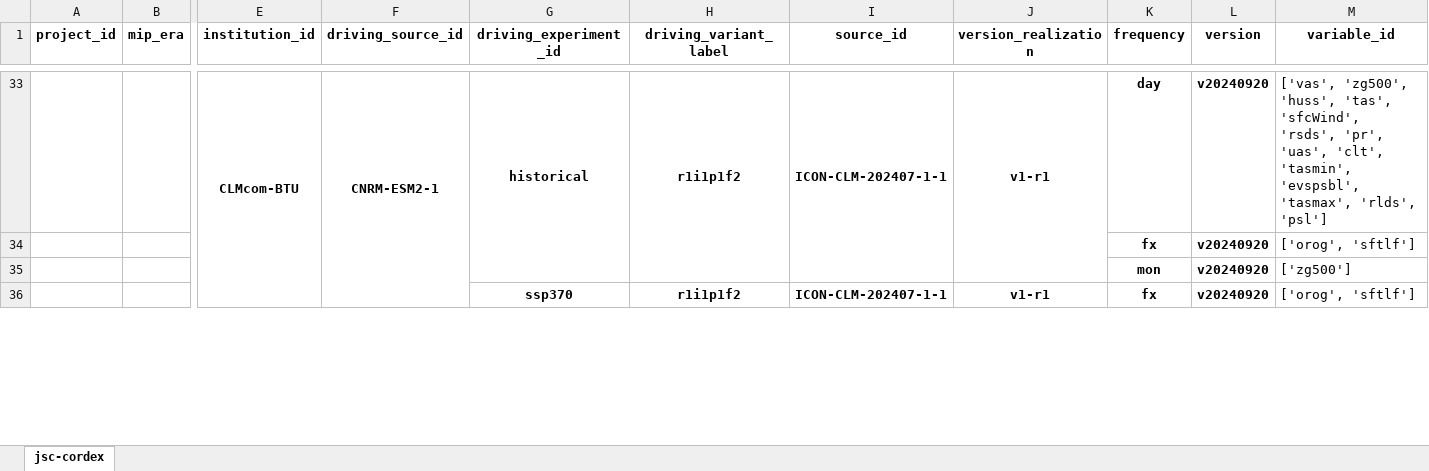
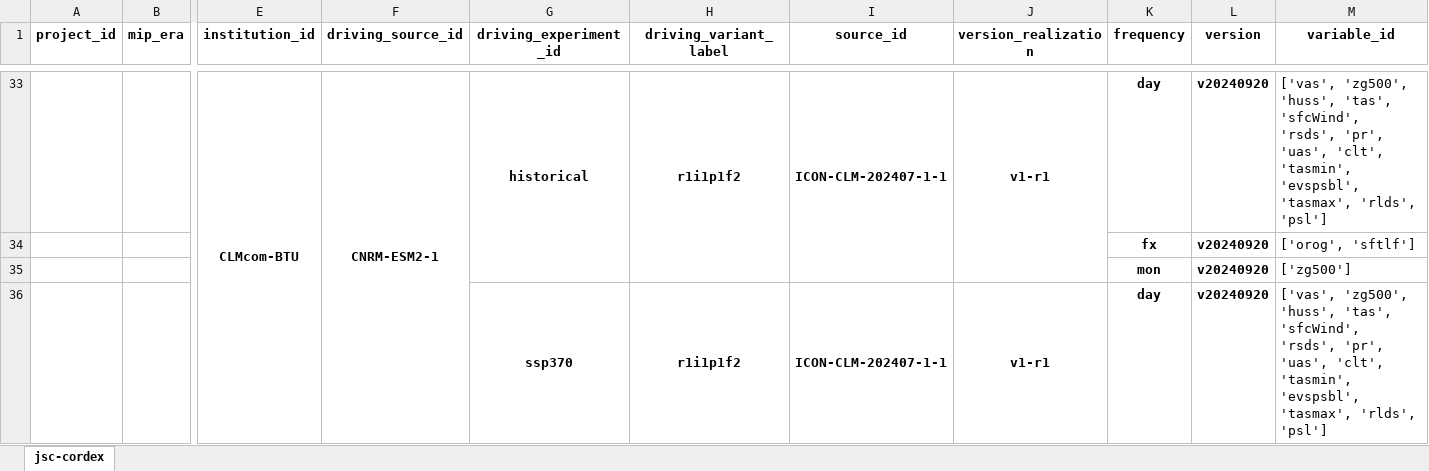
Before and after one commit to larsbuntemeyer/joint-evaluation, an Excel workbook: catalog.xlsx, sheet jsc-cordex, drawn as a sheet; only a part is shown, gaps mark what is left out; values as stored, in another font and other column widths than the file's, no borders; the diff covers the shown part only; the diff names each change by its address in the sheet, - before the commit and + after, or states it on an @@ line.

```diff
--- a/catalog.xlsx (sheet jsc-cordex)
+++ b/catalog.xlsx (sheet jsc-cordex)
+G36:G37 merged
+H36:H37 merged
+I36:I37 merged
+J36:J37 merged
-K36 (frequency): fx
+K36 (frequency): day
-M36 (variable_id): ['orog', 'sftlf']
+M36 (variable_id): ['vas', 'zg500', 'huss', 'tas', 'sfcWind', 'rsds', 'pr', 'uas', 'clt', 'tasmin', 'evspsbl', 'tasmax', 'rlds', 'psl']
```
Also changed, not shown: 3 added rows, 5 edited cells and merged cells elsewhere in this sheet.
